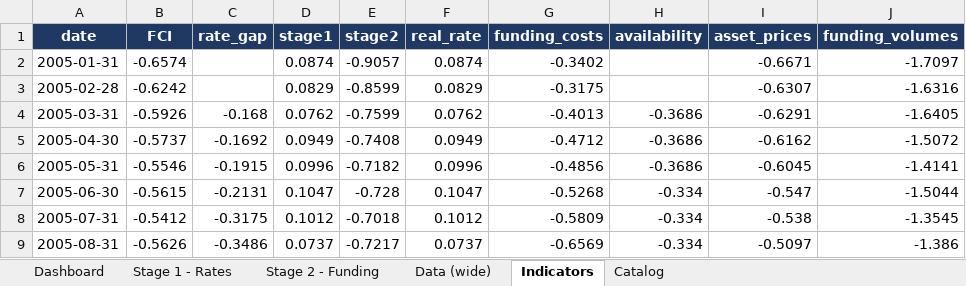
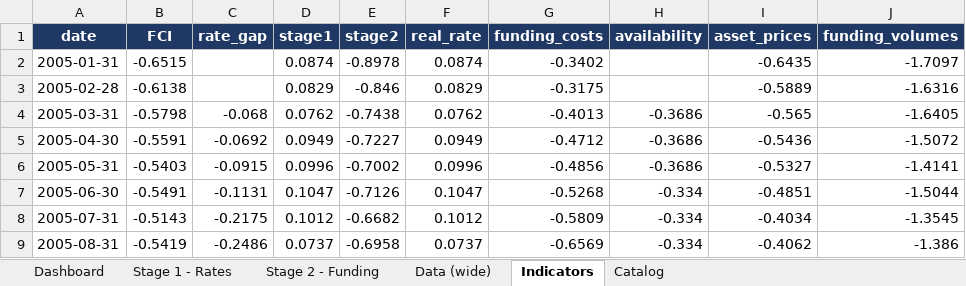
Before and after one commit to LY069/Japan-Financial-Condition-Tracker, an Excel workbook: Japan_FCI_Tracker.xlsx, sheet Indicators, drawn as a sheet; only a part is shown; values as stored, in another font and other column widths than the file's, no borders; the diff covers the shown part only; the diff names each change by its address in the sheet, - before the commit and + after, or states it on an @@ line.

```diff
--- a/Japan_FCI_Tracker.xlsx (sheet Indicators)
+++ b/Japan_FCI_Tracker.xlsx (sheet Indicators)
-B2 (FCI): -0.6574
+B2 (FCI): -0.6515
-E2 (stage2): -0.9057
+E2 (stage2): -0.8978
-I2 (asset_prices): -0.6671
+I2 (asset_prices): -0.6435
-B3 (FCI): -0.6242
+B3 (FCI): -0.6138
-E3 (stage2): -0.8599
+E3 (stage2): -0.846
-I3 (asset_prices): -0.6307
+I3 (asset_prices): -0.5889
-B4 (FCI): -0.5926
+B4 (FCI): -0.5798
-C4 (rate_gap): -0.168
+C4 (rate_gap): -0.068
-E4 (stage2): -0.7599
+E4 (stage2): -0.7438
-I4 (asset_prices): -0.6291
+I4 (asset_prices): -0.565
-B5 (FCI): -0.5737
+B5 (FCI): -0.5591
-C5 (rate_gap): -0.1692
+C5 (rate_gap): -0.0692
-E5 (stage2): -0.7408
+E5 (stage2): -0.7227
-I5 (asset_prices): -0.6162
+I5 (asset_prices): -0.5436
-B6 (FCI): -0.5546
+B6 (FCI): -0.5403
-C6 (rate_gap): -0.1915
+C6 (rate_gap): -0.0915
-E6 (stage2): -0.7182
+E6 (stage2): -0.7002
-I6 (asset_prices): -0.6045
+I6 (asset_prices): -0.5327
-B7 (FCI): -0.5615
+B7 (FCI): -0.5491
-C7 (rate_gap): -0.2131
+C7 (rate_gap): -0.1131
-E7 (stage2): -0.728
+E7 (stage2): -0.7126
-I7 (asset_prices): -0.547
+I7 (asset_prices): -0.4851
-B8 (FCI): -0.5412
+B8 (FCI): -0.5143
-C8 (rate_gap): -0.3175
+C8 (rate_gap): -0.2175
-E8 (stage2): -0.7018
+E8 (stage2): -0.6682
-I8 (asset_prices): -0.538
+I8 (asset_prices): -0.4034
-B9 (FCI): -0.5626
+B9 (FCI): -0.5419
-C9 (rate_gap): -0.3486
+C9 (rate_gap): -0.2486
-E9 (stage2): -0.7217
+E9 (stage2): -0.6958
-I9 (asset_prices): -0.5097
+I9 (asset_prices): -0.4062
```
Also changed, not shown: 970 edited cells elsewhere in this sheet, sheet Data (wide), sheet Dashboard, sheet Stage 2 - Funding, hidden cells, 8 other files.
